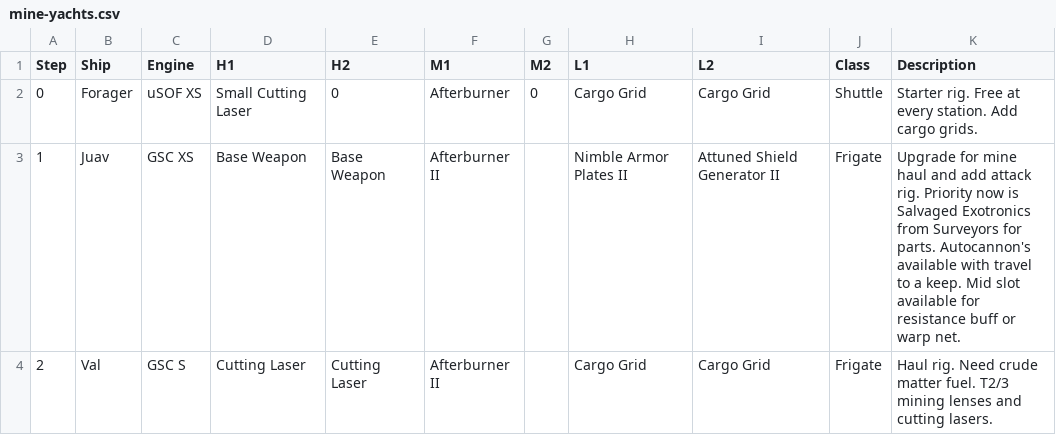
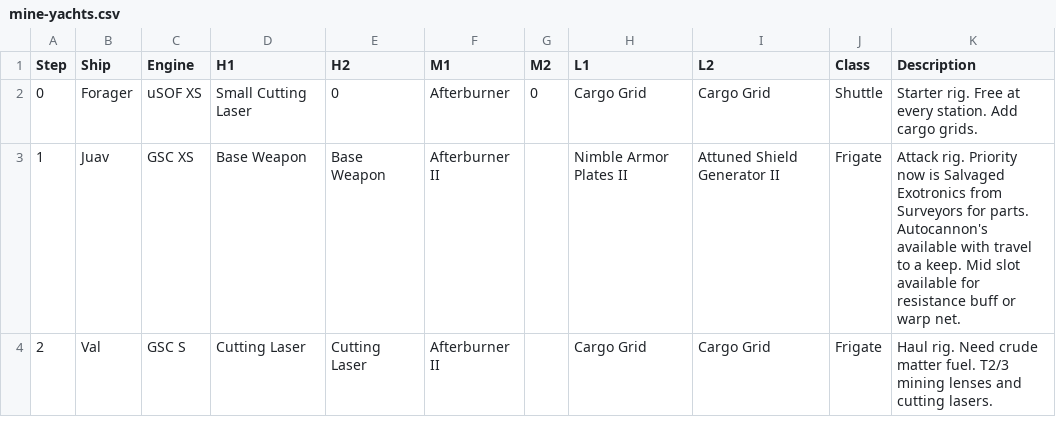
Before and after one commit to gwt-git/mine.yachts, a CSV file: mine-yachts.csv, drawn as a sheet.

Commit message:
Update mine-yachts.csv

```diff
--- a/mine-yachts.csv
+++ b/mine-yachts.csv
@@ -2,3 +2,3 @@
 0,Forager,uSOF XS,Small Cutting Laser,0,Afterburner,0,Cargo Grid,Cargo Grid,Shuttle,Starter rig. Free at every station. Add cargo grids.
-1,Juav,GSC XS,Base Weapon,Base Weapon,Afterburner II,,Nimble Armor Plates II,Attuned Shield Generator II,Frigate,Upgrade for mine haul and add attack rig. Priority now is Salvaged Exotronics from Surveyors for parts. Autocannon's available with travel to a keep. Mid slot available for resistance buff or warp net.
+1,Juav,GSC XS,Base Weapon,Base Weapon,Afterburner II,,Nimble Armor Plates II,Attuned Shield Generator II,Frigate, Attack rig. Priority now is Salvaged Exotronics from Surveyors for parts. Autocannon's available with travel to a keep. Mid slot available for resistance buff or warp net.
 2,Val,GSC S,Cutting Laser,Cutting Laser,Afterburner II,,Cargo Grid,Cargo Grid,Frigate, Haul rig. Need crude matter fuel. T2/3 mining lenses and cutting lasers.
```
